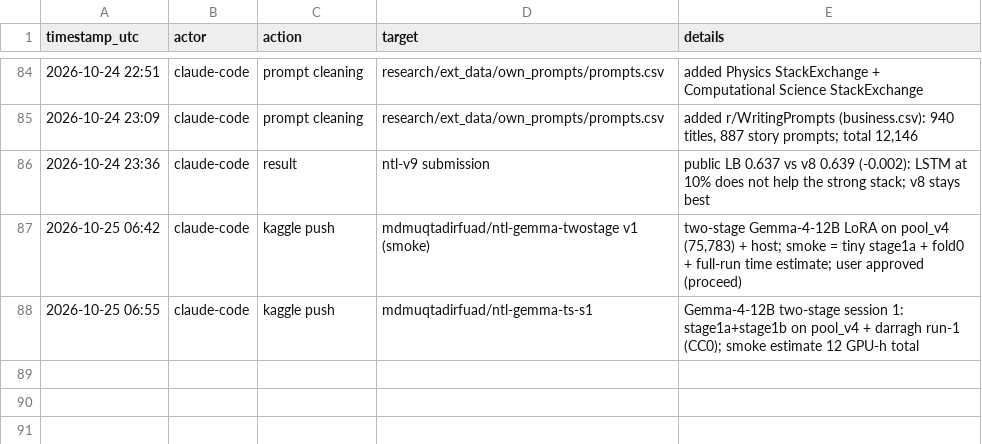
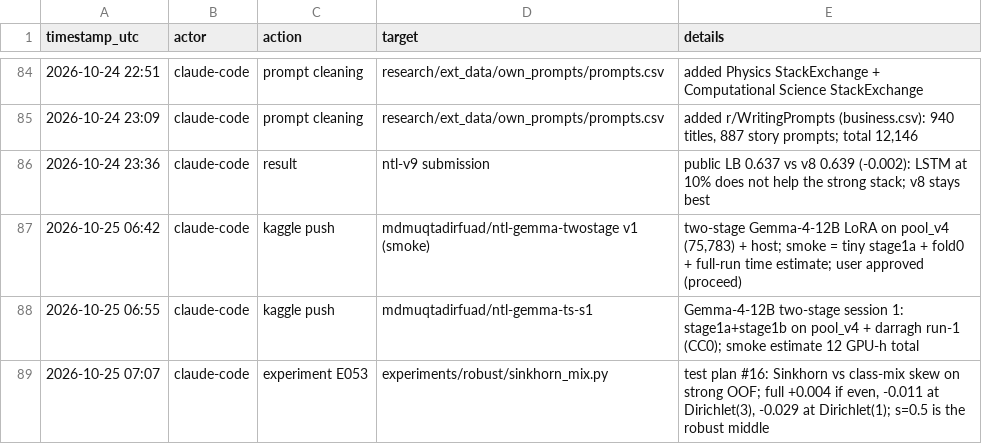
Before and after one commit to md-muqtadir-fuad/name-that-llm, a CSV file: paper/activity_log.csv, drawn as a sheet; only a part is shown, gaps mark what is left out.

```diff
--- a/paper/activity_log.csv
+++ b/paper/activity_log.csv
@@ -88 +88,2 @@ timestamp_utc,actor,action,target,details
 2026-10-25 06:55,claude-code,kaggle push,mdmuqtadirfuad/ntl-gemma-ts-s1,Gemma-4-12B two-stage session 1: stage1a+stage1b on pool_v4 + darragh run-1 (CC0); smoke estimate 12 GPU-h total
+2026-10-25 07:07,claude-code,experiment E053,experiments/robust/sinkhorn_mix.py,"test plan #16: Sinkhorn vs class-mix skew on strong OOF; full +0.004 if even, -0.011 at Dirichlet(3), -0.029 at Dirichlet(1); s=0.5 is the robust middle"
```
Also changed, not shown: paper/experiments.csv, 4 other files.
